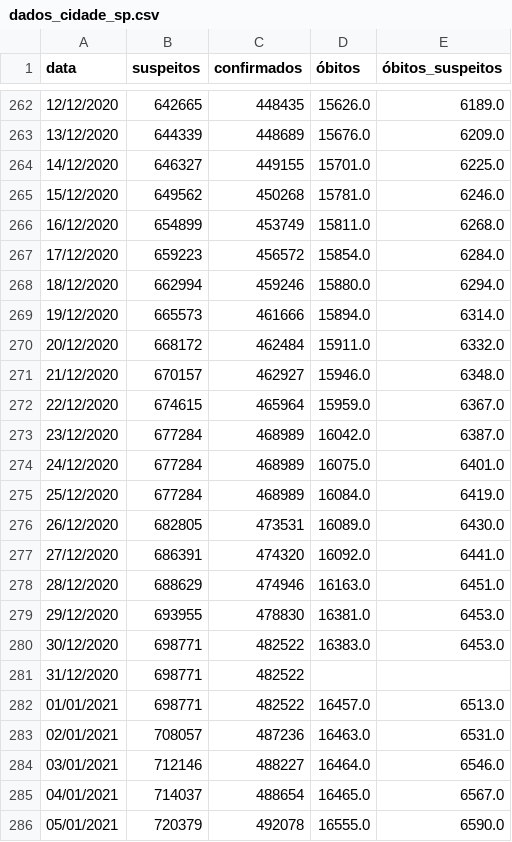
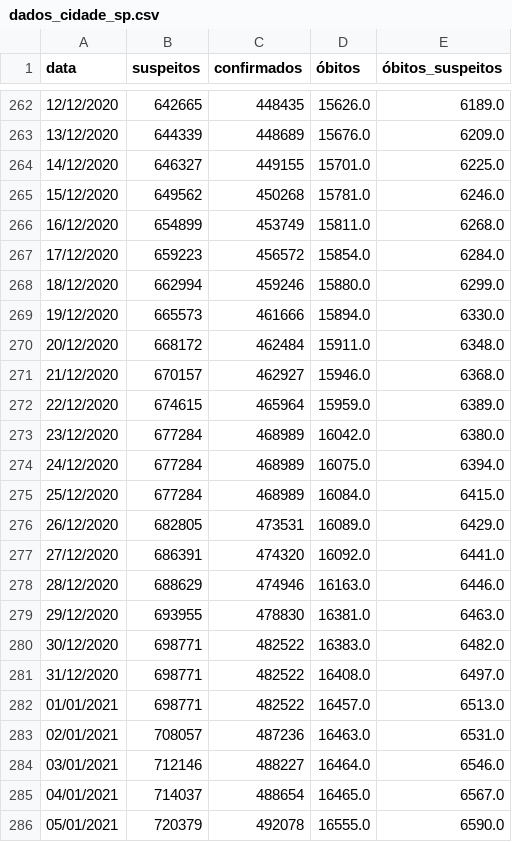
Before and after one commit to DaviSRodrigues/Covid-19-em-Sao-Paulo, a CSV file: dados/dados_cidade_sp.csv, drawn as a sheet; only a part is shown, gaps mark what is left out.

Commit message:
Ajuste
- Atualização dos dados municipais do final de dezembro de 2020

```diff
--- a/dados/dados_cidade_sp.csv
+++ b/dados/dados_cidade_sp.csv
@@ -267,16 +267,16 @@ data,suspeitos,confirmados,óbitos,óbitos_suspeitos
 17/12/2020,659223,456572,15854.0,6284.0
-18/12/2020,662994,459246,15880.0,6294.0
-19/12/2020,665573,461666,15894.0,6314.0
-20/12/2020,668172,462484,15911.0,6332.0
-21/12/2020,670157,462927,15946.0,6348.0
-22/12/2020,674615,465964,15959.0,6367.0
-23/12/2020,677284,468989,16042.0,6387.0
-24/12/2020,677284,468989,16075.0,6401.0
-25/12/2020,677284,468989,16084.0,6419.0
-26/12/2020,682805,473531,16089.0,6430.0
+18/12/2020,662994,459246,15880.0,6299.0
+19/12/2020,665573,461666,15894.0,6330.0
+20/12/2020,668172,462484,15911.0,6348.0
+21/12/2020,670157,462927,15946.0,6368.0
+22/12/2020,674615,465964,15959.0,6389.0
+23/12/2020,677284,468989,16042.0,6380.0
+24/12/2020,677284,468989,16075.0,6394.0
+25/12/2020,677284,468989,16084.0,6415.0
+26/12/2020,682805,473531,16089.0,6429.0
 27/12/2020,686391,474320,16092.0,6441.0
-28/12/2020,688629,474946,16163.0,6451.0
-29/12/2020,693955,478830,16381.0,6453.0
-30/12/2020,698771,482522,16383.0,6453.0
-31/12/2020,698771,482522,,
+28/12/2020,688629,474946,16163.0,6446.0
+29/12/2020,693955,478830,16381.0,6463.0
+30/12/2020,698771,482522,16383.0,6482.0
+31/12/2020,698771,482522,16408.0,6497.0
 01/01/2021,698771,482522,16457.0,6513.0
```
